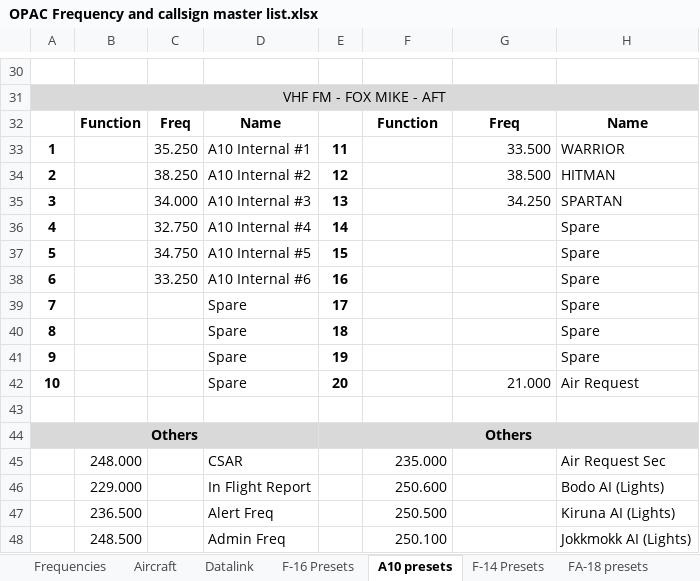
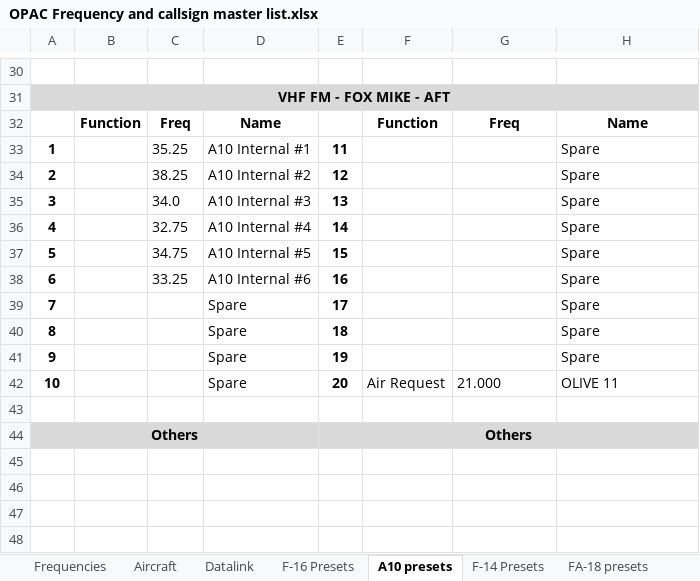
Before and after one commit to 132nd-vWing/OPAC-Brief, an Excel workbook: COMMUNICATIONS/OPAC Frequency and callsign master list.xlsx, sheet A10 presets, drawn as a sheet; only a part is shown, gaps mark what is left out; values as stored, in another font and other column widths than the file's, no borders; removed rows and columns are numbered as before the commit, all else as after; the diff covers the shown part only; the diff names each change by its address in the sheet, - before the commit and + after, or states it on an @@ line.

Commit message:
chg: updated presets A10 and F-14

```diff
--- a/COMMUNICATIONS/OPAC Frequency and callsign master list.xlsx (sheet A10 presets)
+++ b/COMMUNICATIONS/OPAC Frequency and callsign master list.xlsx (sheet A10 presets)
-A31 bold: off
+A31 bold: on
-C33: 35.250
+C33: 35.25
-G33: 33.500
+G33: (empty)
-H33: WARRIOR
+H33: Spare
-C34: 38.250
+C34: 38.25
-G34: 38.500
+G34: (empty)
-H34: HITMAN
+H34: Spare
-C35: 34.000
+C35: 34.0
-G35: 34.250
+G35: (empty)
-H35: SPARTAN
+H35: Spare
-C36: 32.750
+C36: 32.75
-C37: 34.750
+C37: 34.75
-C38: 33.250
+C38: 33.25
-F42: (empty)
+F42: Air Request
-G42 alignment: right
+G42 alignment: left
-H42: Air Request
+H42: OLIVE 11
-row 45:  | 248.000 |  | CSAR |  | 235.000 |  | Air Request Sec
-row 46:  | 229.000 |  | In Flight Report |  | 250.600 |  | Bodo AI (Lights)
-row 47:  | 236.500 |  | Alert Freq |  | 250.500 |  | Kiruna AI (Lights)
-row 48:  | 248.500 |  | Admin Freq |  | 250.100 |  | Jokkmokk AI (Lights)
```
Also changed, not shown: 23 added rows, 23 removed rows, 1 edited cell and cell formats elsewhere in this sheet, sheet F-14 Presets, sheet Datalink, charts or pictures, 4 other files.
